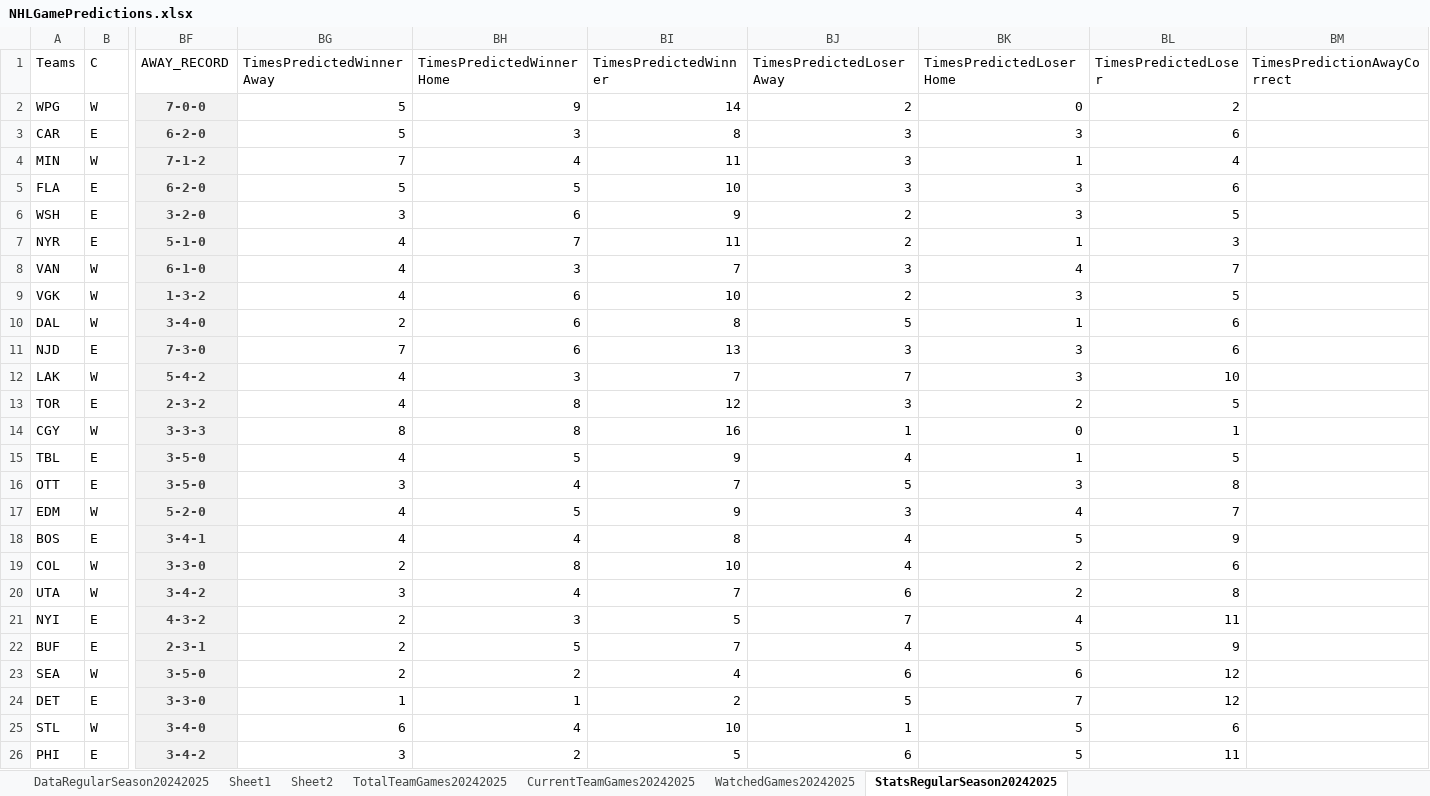
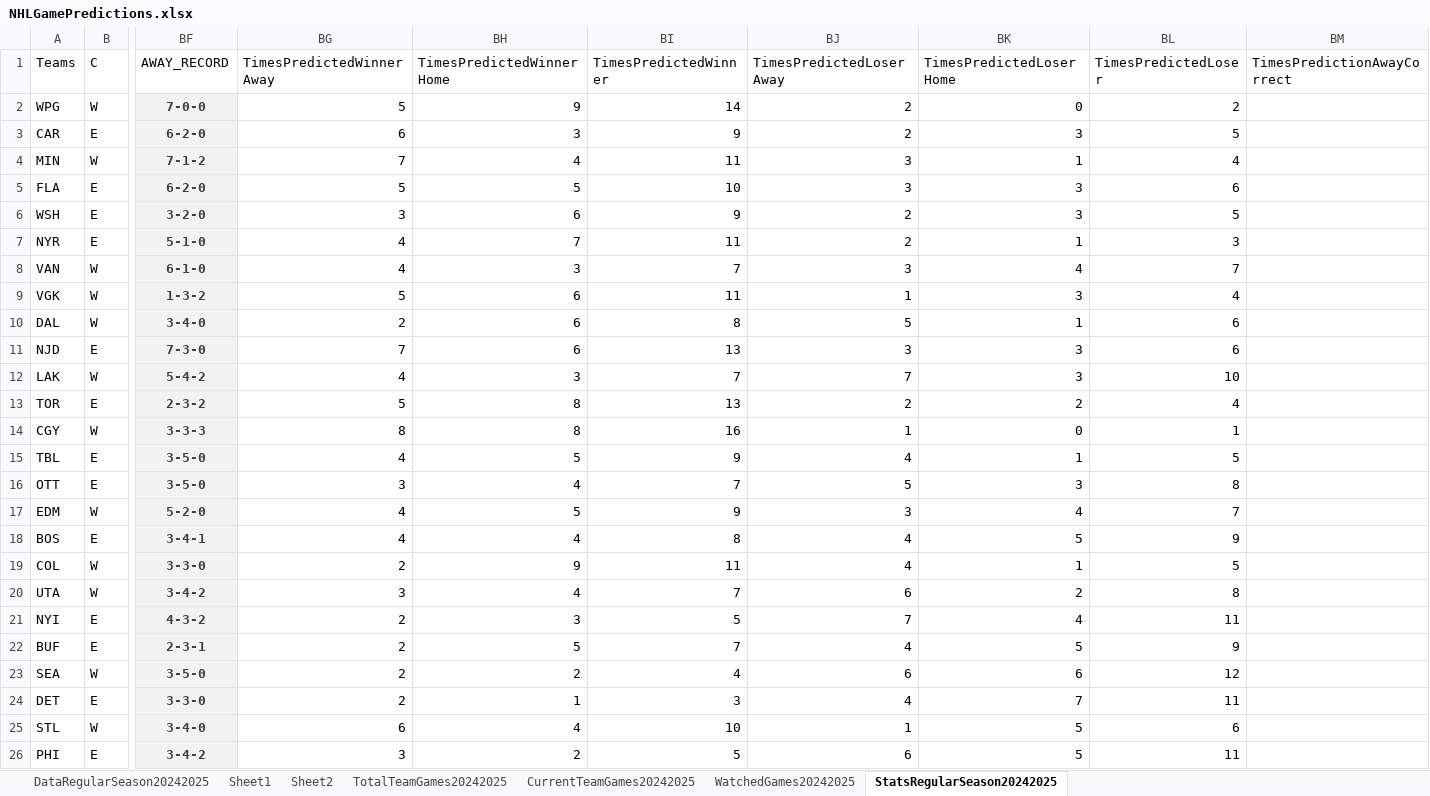
Before and after one commit to abriggs914/Coding_Practice, an Excel workbook: Python/Jerseys/NHLGamePredictions.xlsx, sheet StatsRegularSeason20242025, drawn as a sheet; only a part is shown, gaps mark what is left out; values as stored, in another font and other column widths than the file's, no borders; conditional formats and table styles not drawn; the diff names each change by its address in the sheet, - before the commit and + after, or states it on an @@ line.

Commit message:
2024-11-13 GamePredictions

```diff
--- a/Python/Jerseys/NHLGamePredictions.xlsx (sheet StatsRegularSeason20242025)
+++ b/Python/Jerseys/NHLGamePredictions.xlsx (sheet StatsRegularSeason20242025)
-BG3 (TimesPredictedWinnerAway): 5
+BG3 (TimesPredictedWinnerAway): 6
-BI3 (TimesPredictedWinner): 8
+BI3 (TimesPredictedWinner): 9
-BJ3 (TimesPredictedLoserAway): 3
+BJ3 (TimesPredictedLoserAway): 2
-BL3 (TimesPredictedLoser): 6
+BL3 (TimesPredictedLoser): 5
-BG9 (TimesPredictedWinnerAway): 4
+BG9 (TimesPredictedWinnerAway): 5
-BI9 (TimesPredictedWinner): 10
+BI9 (TimesPredictedWinner): 11
-BJ9 (TimesPredictedLoserAway): 2
+BJ9 (TimesPredictedLoserAway): 1
-BL9 (TimesPredictedLoser): 5
+BL9 (TimesPredictedLoser): 4
-BG13 (TimesPredictedWinnerAway): 4
+BG13 (TimesPredictedWinnerAway): 5
-BI13 (TimesPredictedWinner): 12
+BI13 (TimesPredictedWinner): 13
-BJ13 (TimesPredictedLoserAway): 3
+BJ13 (TimesPredictedLoserAway): 2
-BL13 (TimesPredictedLoser): 5
+BL13 (TimesPredictedLoser): 4
-BH19 (TimesPredictedWinnerHome): 8
+BH19 (TimesPredictedWinnerHome): 9
-BI19 (TimesPredictedWinner): 10
+BI19 (TimesPredictedWinner): 11
-BK19 (TimesPredictedLoserHome): 2
+BK19 (TimesPredictedLoserHome): 1
-BL19 (TimesPredictedLoser): 6
+BL19 (TimesPredictedLoser): 5
-BG24 (TimesPredictedWinnerAway): 1
+BG24 (TimesPredictedWinnerAway): 2
-BI24 (TimesPredictedWinner): 2
+BI24 (TimesPredictedWinner): 3
-BJ24 (TimesPredictedLoserAway): 5
+BJ24 (TimesPredictedLoserAway): 4
-BL24 (TimesPredictedLoser): 12
+BL24 (TimesPredictedLoser): 11
```
Also changed, not shown: sheet DataRegularSeason20242025.
